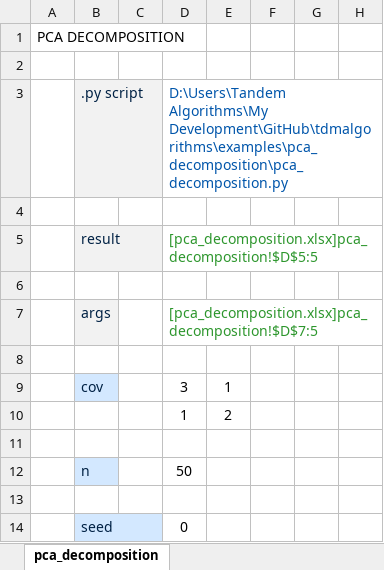
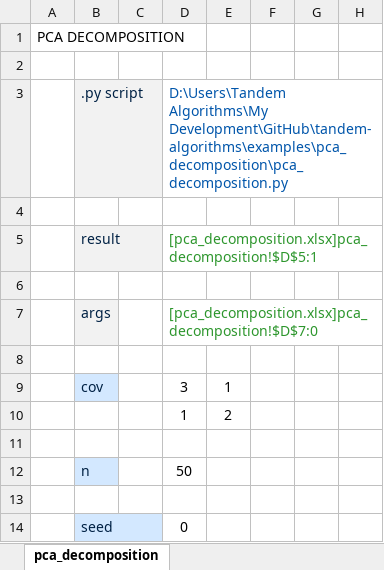
Before and after one commit to JulijJegorov/tandem-algorithms, an Excel workbook: examples/pca_decomposition/pca_decomposition.xlsx, sheet pca_decomposition, drawn as a sheet; only a part is shown; values as stored, in another font and other column widths than the file's, no borders; charts and pictures not drawn; the diff names each change by its address in the sheet, - before the commit and + after, or states it on an @@ line.

```diff
--- a/examples/pca_decomposition/pca_decomposition.xlsx (sheet pca_decomposition)
+++ b/examples/pca_decomposition/pca_decomposition.xlsx (sheet pca_decomposition)
-D3: D:\Users\Tandem Algorithms\My Development\GitHub\tdmalgorithms\examples\pca_decomposition\pca_decomposition.py
+D3: D:\Users\Tandem Algorithms\My Development\GitHub\tandem-algorithms\examples\pca_decomposition\pca_decomposition.py
-D5: [pca_decomposition.xlsx]pca_decomposition!$D$5:5
+D5: [pca_decomposition.xlsx]pca_decomposition!$D$5:1
-D7: [pca_decomposition.xlsx]pca_decomposition!$D$7:5
+D7: [pca_decomposition.xlsx]pca_decomposition!$D$7:0
```
Also changed, not shown: charts or pictures, examples/quadratic_programming/quadratic_programming.xlsx, 5 other files.
